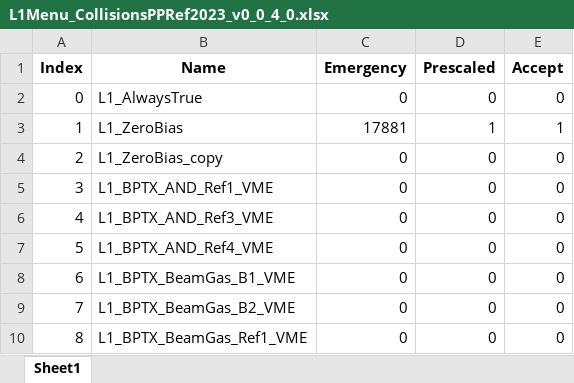
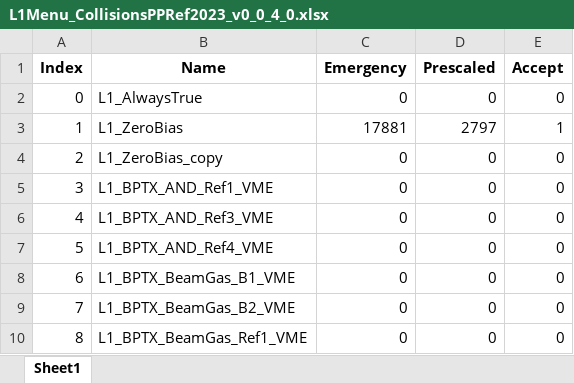
Before and after one commit to mitaylor/HIMenus, an Excel workbook: Prescales/L1Menu_CollisionsPPRef2023_v0_0_4_0.xlsx, sheet Sheet1, drawn as a sheet; only a part is shown; values as stored, in another font and other column widths than the file's, no borders; the diff covers the shown part only; the diff names each change by its address in the sheet, - before the commit and + after, or states it on an @@ line.

Commit message:
Prescales: update pp reference prescales for menu v0_0_4 to fit in 100kHz rate budget

```diff
--- a/Prescales/L1Menu_CollisionsPPRef2023_v0_0_4_0.xlsx (sheet Sheet1)
+++ b/Prescales/L1Menu_CollisionsPPRef2023_v0_0_4_0.xlsx (sheet Sheet1)
-D3 (Prescaled): 1
+D3 (Prescaled): 2797
```
Also changed, not shown: 16 edited cells elsewhere in this sheet, 1 other file.
